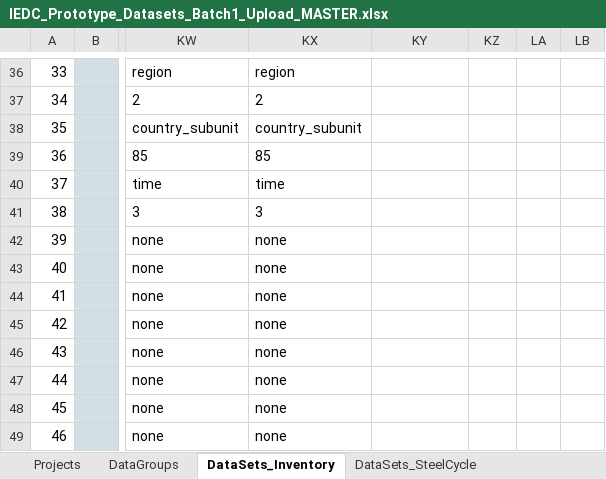
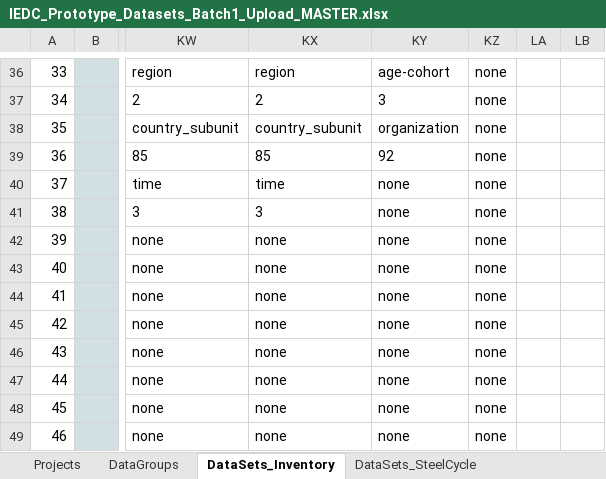
Before and after one commit to IndEcol/IE_data_commons, an Excel workbook: IEDC_content_fill/IEDC_Prototype_Datasets_Batch1_Upload_MASTER.xlsx, sheet DataSets_Inventory, drawn as a sheet; only a part is shown, gaps mark what is left out; values as stored, in another font and other column widths than the file's, no borders; the diff covers the shown part only; the diff names each change by its address in the sheet, - before the commit and + after, or states it on an @@ line.

```diff
--- a/IEDC_content_fill/IEDC_Prototype_Datasets_Batch1_Upload_MASTER.xlsx (sheet DataSets_Inventory)
+++ b/IEDC_content_fill/IEDC_Prototype_Datasets_Batch1_Upload_MASTER.xlsx (sheet DataSets_Inventory)
-KY36: (empty)
+KY36: age-cohort
-KZ36:KZ49: (empty)
+KZ36:KZ49: none
-KY37: (empty)
+KY37: 3
-KY38: (empty)
+KY38: organization
-KY39: (empty)
+KY39: 92
-KY40:KY49: (empty)
+KY40:KY49: none
```
Also changed, not shown: 98 edited cells and cell formats elsewhere in this sheet, sheet DataGroups, sheet Projects, IEDC_queries/lookupvalues.xlsx, 7 other files.
